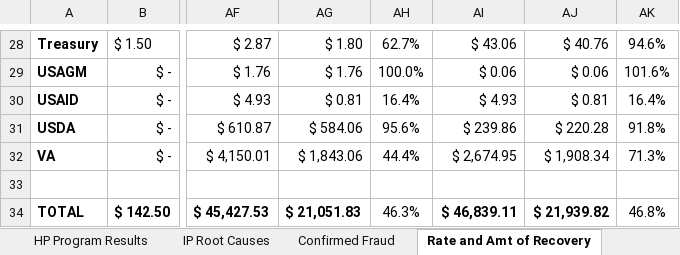
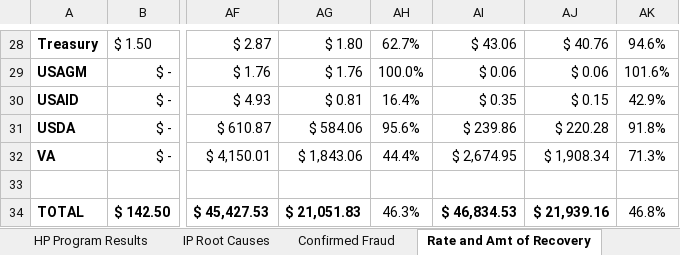
Before and after one commit to GSA/CFO.gov, an Excel workbook: wp-content-2/Supplemental-Data-Call-2020/FY2020-Paymentaccuracy.gov-Data-FINAL.xlsx, sheet Rate and Amt of Recovery, drawn as a sheet; only a part is shown, gaps mark what is left out; values as stored, in another font and other column widths than the file's, no borders; the diff names each change by its address in the sheet, - before the commit and + after, or states it on an @@ line.

```diff
--- a/wp-content-2/Supplemental-Data-Call-2020/FY2020-Paymentaccuracy.gov-Data-FINAL.xlsx (sheet Rate and Amt of Recovery)
+++ b/wp-content-2/Supplemental-Data-Call-2020/FY2020-Paymentaccuracy.gov-Data-FINAL.xlsx (sheet Rate and Amt of Recovery)
-AI30: $ 4.93
+AI30: $ 0.35
-AJ30: $ 0.81
+AJ30: $ 0.15
-AK30: 16.4%
+AK30: 42.9%
-AI34: $ 46,839.11
+AI34: $ 46,834.53
-AJ34: $ 21,939.82
+AJ34: $ 21,939.16
```
Also changed, not shown: sheet Confirmed Fraud, sheet Recovery Details, 5 other files.
